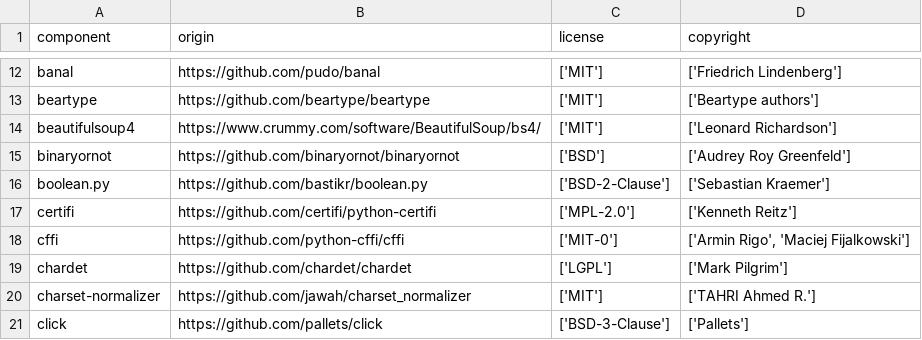
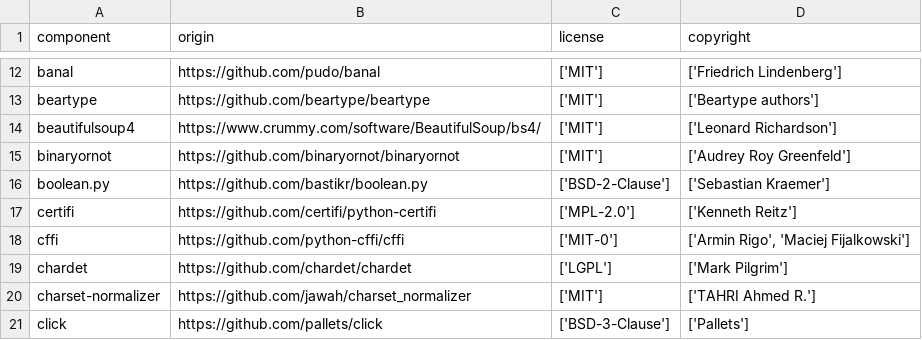
Before and after one commit to DataDog/dd-license-attribution, a CSV file: LICENSE-3rdparty.csv, drawn as a sheet; only a part is shown, gaps mark what is left out.

Commit message:
Change in License in dependency

```diff
--- a/LICENSE-3rdparty.csv
+++ b/LICENSE-3rdparty.csv
@@ -14,3 +14,3 @@
 "beautifulsoup4","https://www.crummy.com/software/BeautifulSoup/bs4/","['MIT']","['Leonard Richardson']"
-"binaryornot","https://github.com/binaryornot/binaryornot","['BSD']","['Audrey Roy Greenfeld']"
+"binaryornot","https://github.com/binaryornot/binaryornot","['MIT']","['Audrey Roy Greenfeld']"
 "boolean.py","https://github.com/bastikr/boolean.py","['BSD-2-Clause']","['Sebastian Kraemer']"
```
